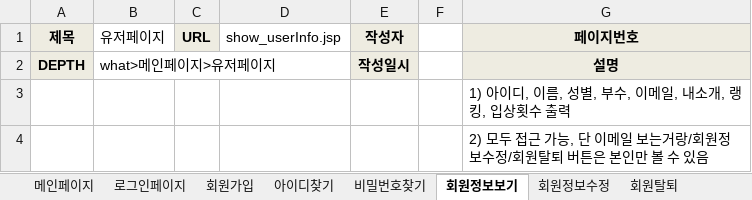
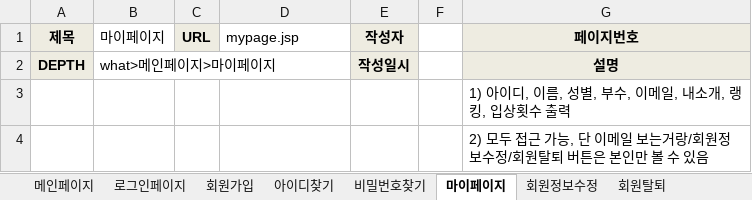
Before and after one commit to benel-del/what, an Excel workbook: 어쩌다리그 화면설계.xlsx, sheet 마이페이지, drawn as a sheet; values as stored, in another font and other column widths than the file's, no borders; charts and pictures not drawn; the diff names each change by its address in the sheet, - before the commit and + after, or states it on an @@ line.

```diff
--- a/어쩌다리그 화면설계.xlsx (sheet 마이페이지)
+++ b/어쩌다리그 화면설계.xlsx (sheet 마이페이지)
-sheet tab: 회원정보보기
+sheet tab: 마이페이지
-B1: 유저페이지
+B1: 마이페이지
-D1: show_userInfo.jsp
+D1: mypage.jsp
-B2 (마이페이지): what>메인페이지>유저페이지
+B2 (마이페이지): what>메인페이지>마이페이지
```
Also changed, not shown: sheet 회원탈퇴, sheet 회원정보수정, 어쩌다리그 사이트맵.xlsx, 1 other file.
